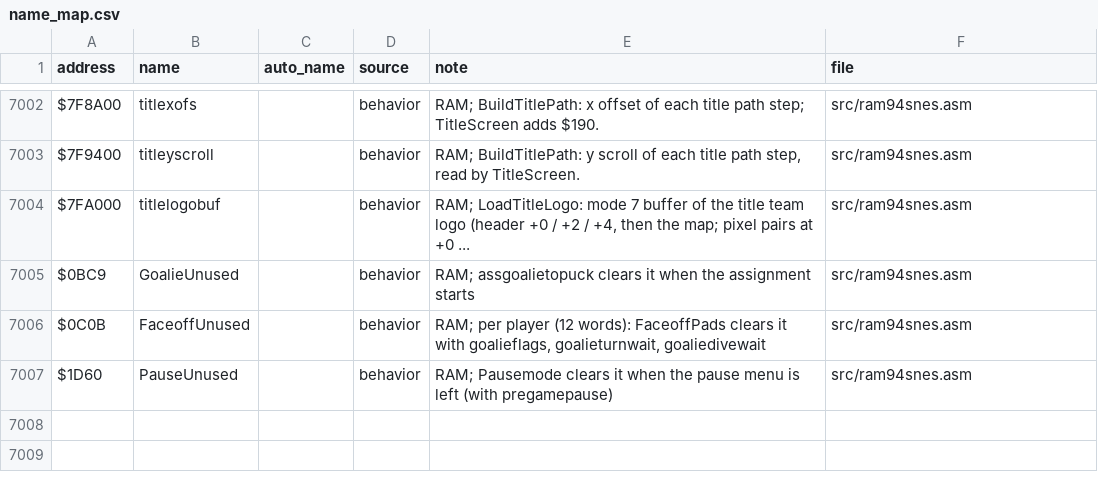
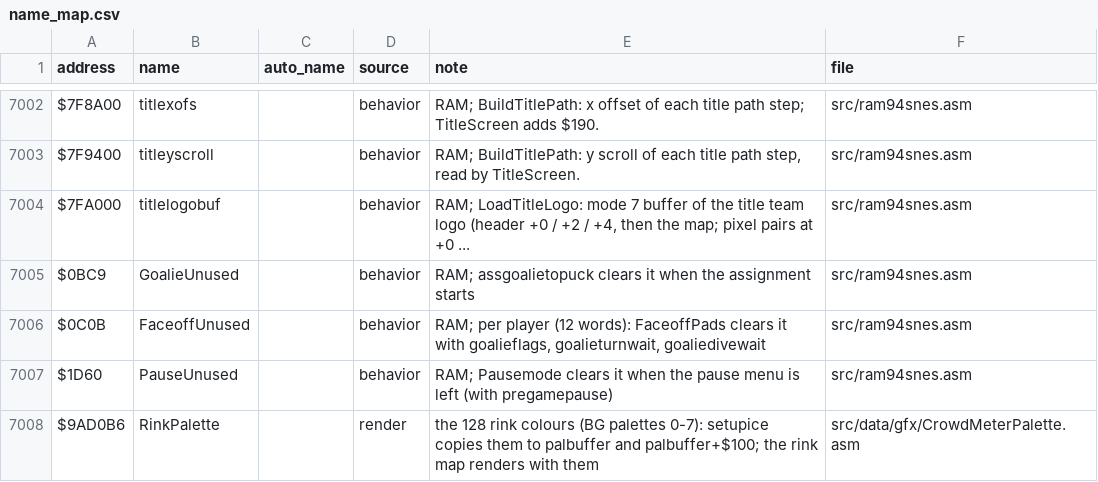
Before and after one commit to Mhopkinsinc/NHL94SNES, a CSV file: docs/name_map.csv, drawn as a sheet; only a part is shown, gaps mark what is left out.

```diff
--- a/docs/name_map.csv
+++ b/docs/name_map.csv
@@ -7007 +7007,2 @@ $0C0B,FaceoffUnused,,behavior,"RAM; per player (12 words): FaceoffPads clears it
 $1D60,PauseUnused,,behavior,RAM; Pausemode clears it when the pause menu is left (with pregamepause),src/ram94snes.asm
+$9AD0B6,RinkPalette,,render,"the 128 rink colours (BG palettes 0-7): setupice copies them to palbuffer and palbuffer+$100; the rink map renders with them",src/data/gfx/CrowdMeterPalette.asm
```
Also changed, not shown: 19 other files.
